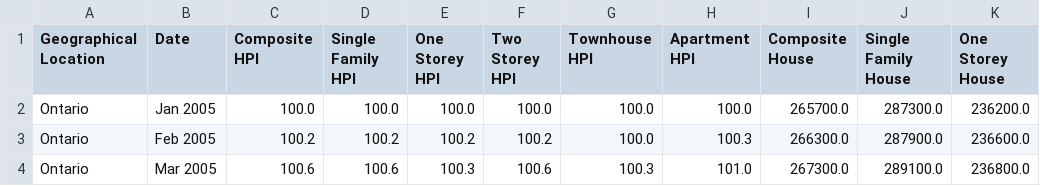
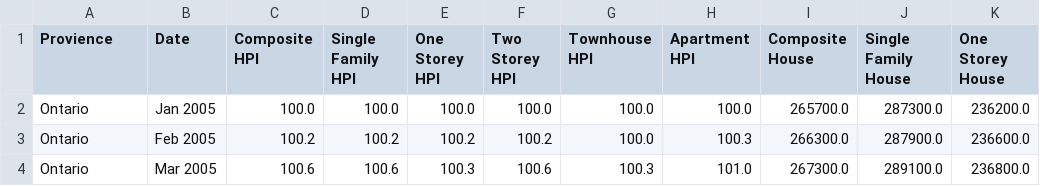
Before and after one commit to JasleenShergill/Covid-s-Effect-on-Real-Estate, a CSV file: Output/real_estate_clean.csv, drawn as a sheet; only a part is shown; the diff names each change by its address in the sheet, - before the commit and + after, or states it on an @@ line.

```diff
--- a/Output/real_estate_clean.csv
+++ b/Output/real_estate_clean.csv
-A1: Geographical Location
+A1: Provience
```
Also changed, not shown: 1 other file.
